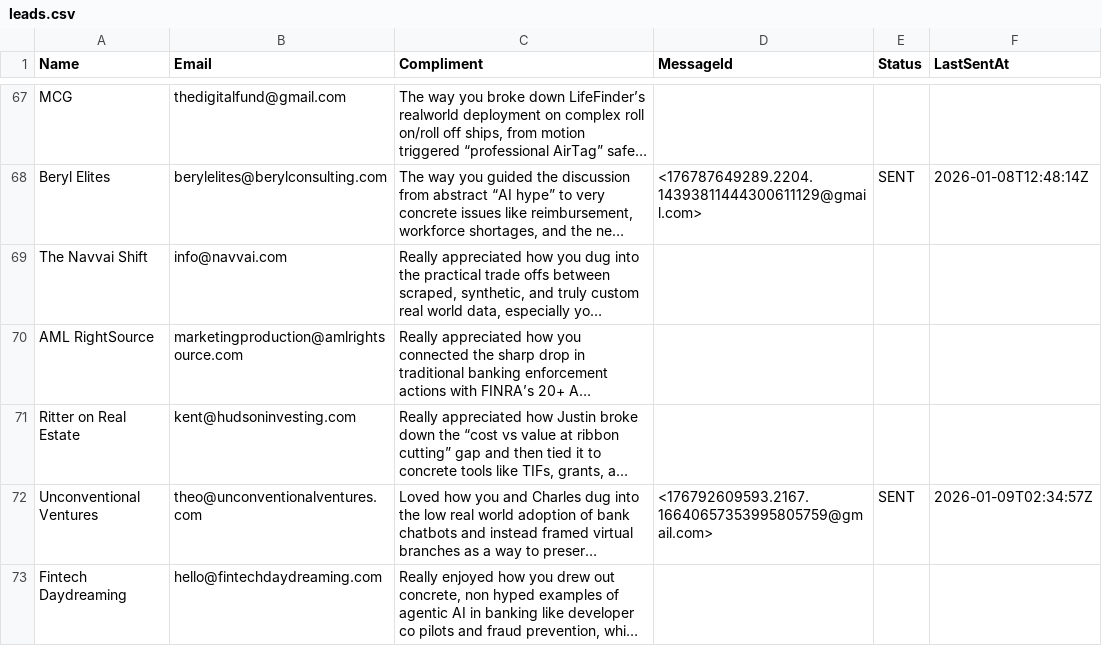
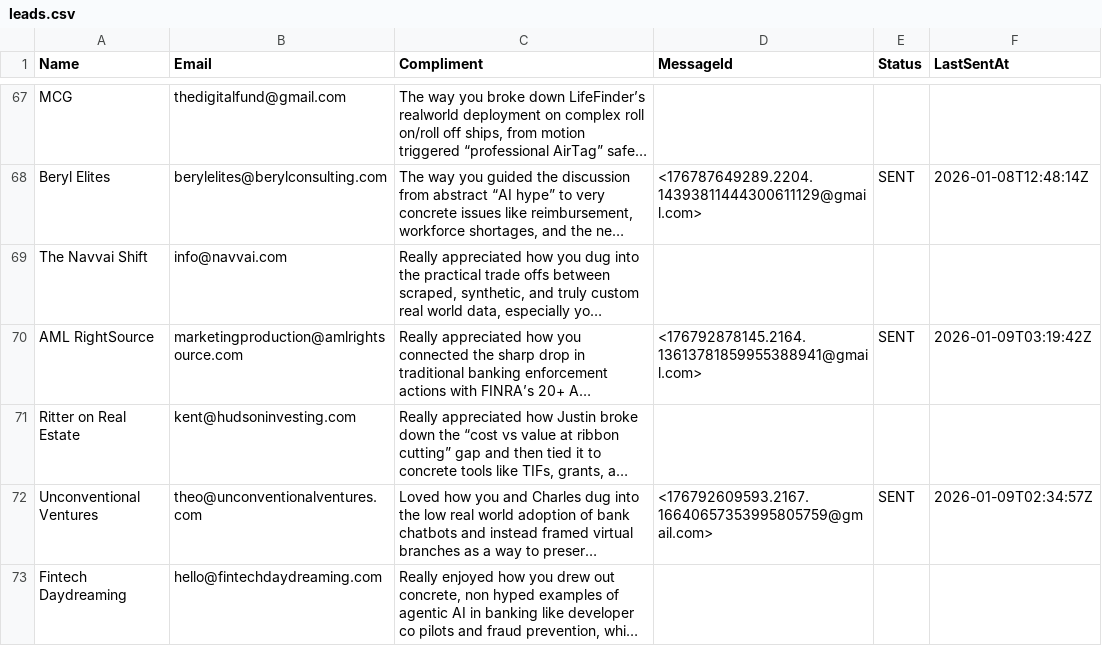
Before and after one commit to yobslob/email-automation, a CSV file: leads.csv, drawn as a sheet; only a part is shown, gaps mark what is left out; long unchanged cells end in …; the diff names each change by its address in the sheet, - before the commit and + after, or states it on an @@ line.

```diff
--- a/leads.csv
+++ b/leads.csv
-D70 (MessageId): (empty)
+D70 (MessageId): <176792878145.2164.13613781859955388941@gmail.com>
-E70 (Status): (empty)
+E70 (Status): SENT
-F70 (LastSentAt): (empty)
+F70 (LastSentAt): 2026-01-09T03:19:42Z
```
